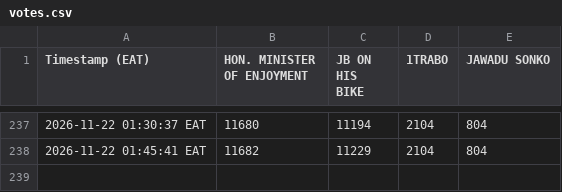
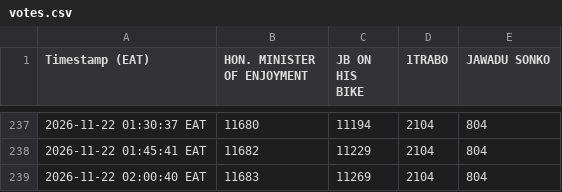
Before and after one commit to semigandar/iconic-vote-tracker, a CSV file: votes.csv, drawn as a sheet; only a part is shown, gaps mark what is left out.

```diff
--- a/votes.csv
+++ b/votes.csv
@@ -238 +238,2 @@ Timestamp (EAT),HON. MINISTER OF ENJOYMENT,JB ON HIS BIKE,1TRABO,JAWADU SONKO
 2026-11-22 01:45:41 EAT,11682,11229,2104,804
+2026-11-22 02:00:40 EAT,11683,11269,2104,804
```
Also changed, not shown: 2 other files.
